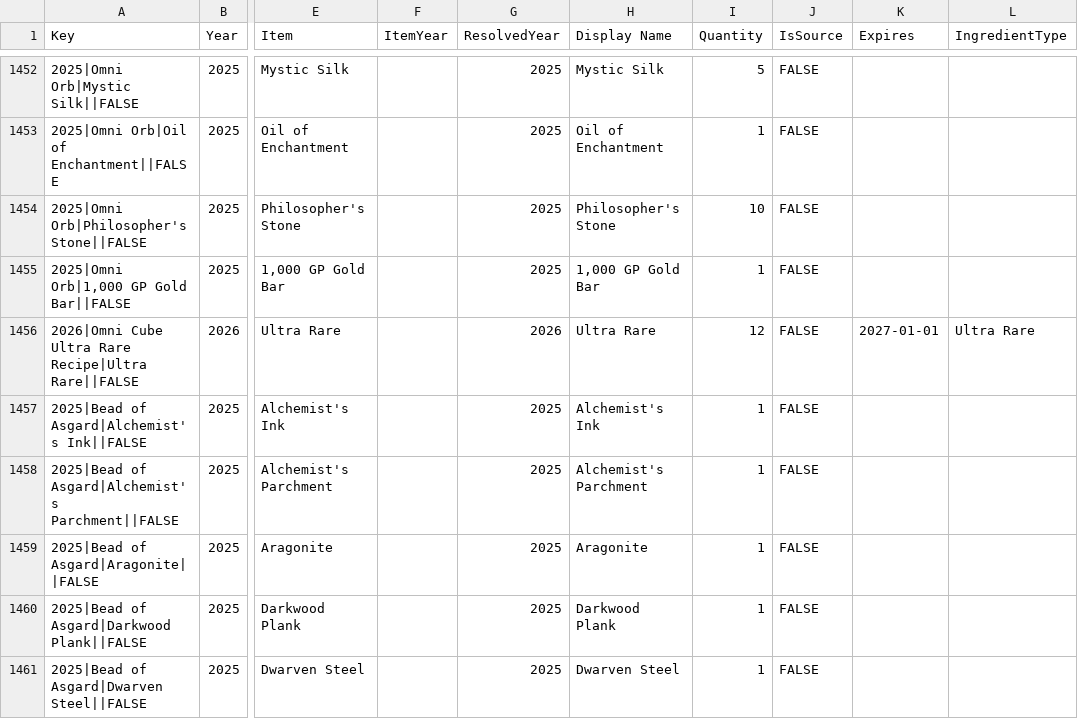
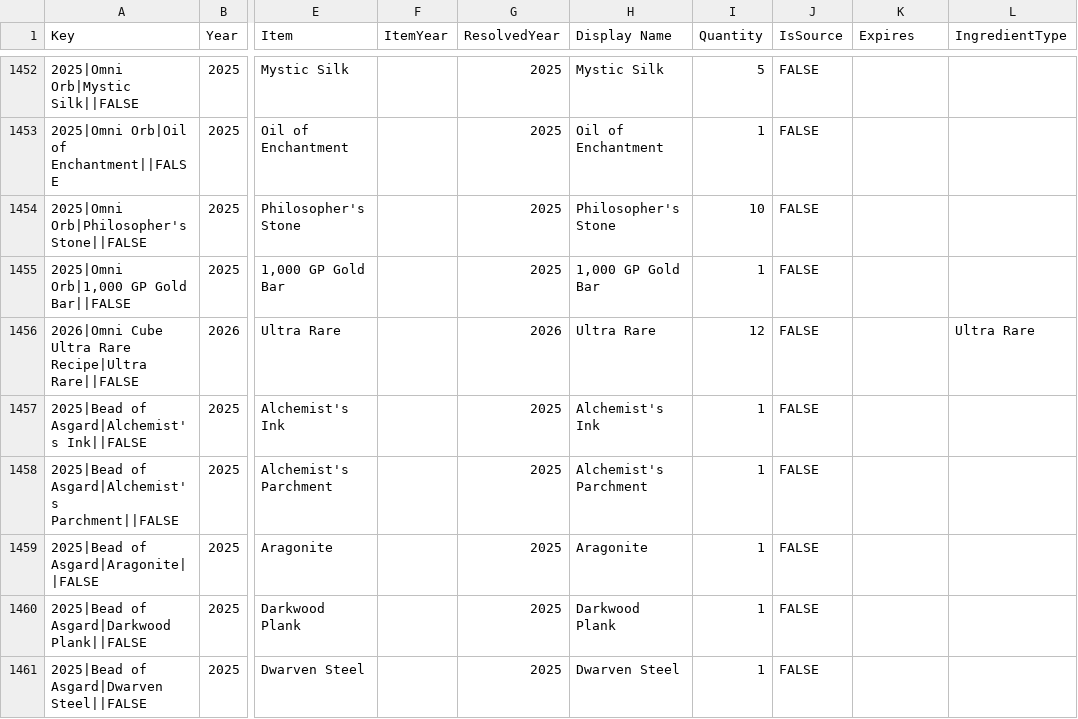
Before and after one commit to mjdomask-jpg/trueDungeonAuctionPrices, a CSV file: public/data/transmuteRecipes.csv, drawn as a sheet; only a part is shown, gaps mark what is left out; the diff names each change by its address in the sheet, - before the commit and + after, or states it on an @@ line.

Commit message:
fixing tranmute recipe and prices

```diff
--- a/public/data/transmuteRecipes.csv
+++ b/public/data/transmuteRecipes.csv
-K1456 (Expires): 2027-01-01
+K1456 (Expires): (empty)
```
